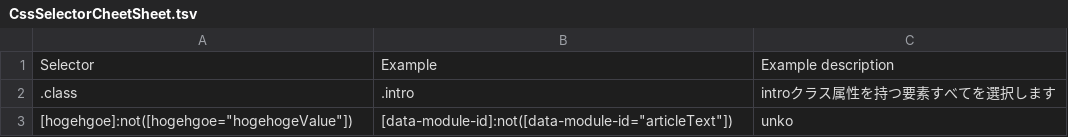
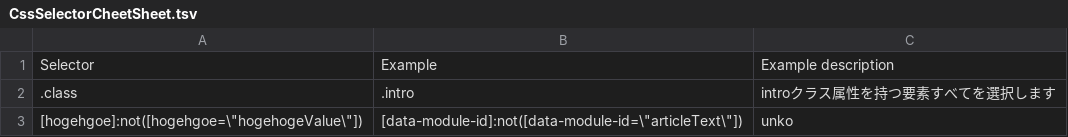
Before and after one commit to ukijumotahaneniarukenia/script-bookmarklet, a TSV file: CssSelectorCheetSheet.tsv, drawn as a sheet.

Commit message:
Update CssSelectorCheetSheet.tsv

```diff
--- a/CssSelectorCheetSheet.tsv
+++ b/CssSelectorCheetSheet.tsv
@@ -2,2 +2,2 @@ Selector	Example	Example description
 .class	.intro	introクラス属性を持つ要素すべてを選択します
-[hogehgoe]:not([hogehgoe="hogehogeValue"])	[data-module-id]:not([data-module-id="articleText"])	unko
+[hogehgoe]:not([hogehgoe=\"hogehogeValue\"])	[data-module-id]:not([data-module-id=\"articleText\"])	unko
```
